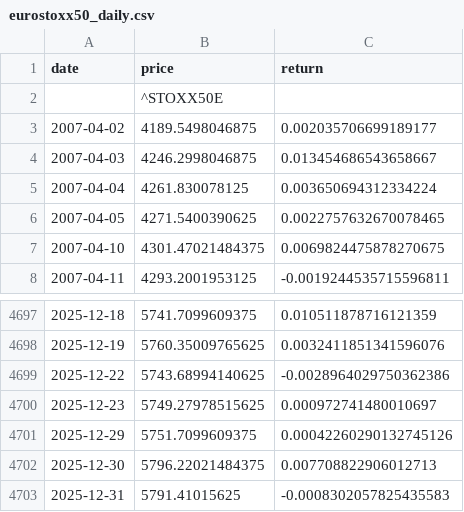
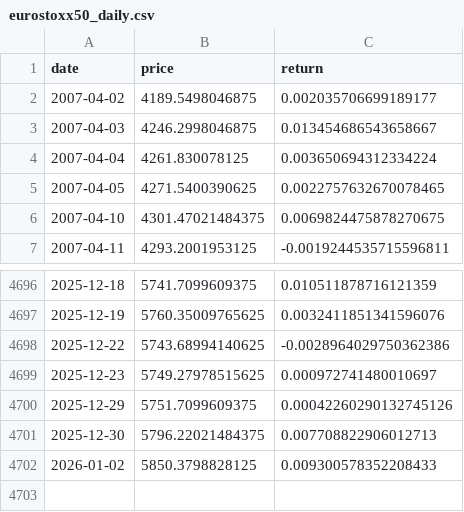
Before and after one commit to katerynavalenia/ECB_Communication_Project, a CSV file: data/market/eurostoxx50_daily.csv, drawn as a sheet; only a part is shown, gaps mark what is left out; removed rows and columns are numbered as before the commit, all else as after; the diff names each change by its address in the sheet, - before the commit and + after, or states it on an @@ line.

Commit message:
Add extension related data and outputs

```diff
--- a/data/market/eurostoxx50_daily.csv
+++ b/data/market/eurostoxx50_daily.csv
-row 2:  | ^STOXX50E
-row 4703: 2025-12-31 | 5791.41015625 | -0.0008302057825435583
+row 4702: 2026-01-02 | 5850.3798828125 | 0.009300578352208433
```
Also changed, not shown: 17 other files.
